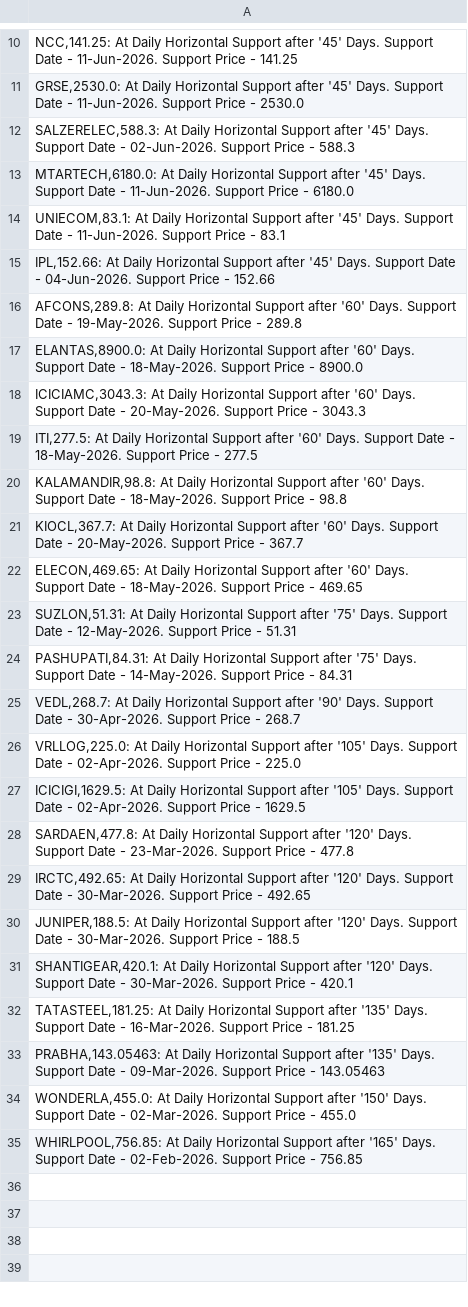
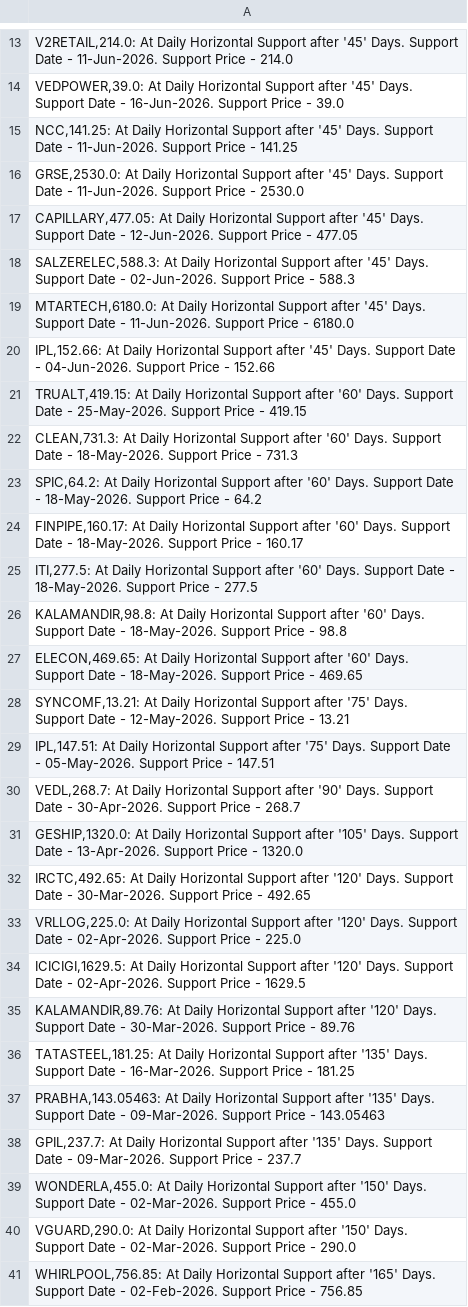
Before and after one commit to vibats/Daily_Notification_Data, a CSV file: Email_Notification_Data/Daily_TimeFrame_Horizontal_Support.csv, drawn as a sheet; only a part is shown, gaps mark what is left out; the diff covers the shown part only.

```diff
--- a/Email_Notification_Data/Daily_TimeFrame_Horizontal_Support.csv
+++ b/Email_Notification_Data/Daily_TimeFrame_Horizontal_Support.csv
@@ -10,26 +13,29 @@
+"V2RETAIL,214.0: At Daily Horizontal Support after '45' Days. Support Date - 11-Jun-2026. Support Price - 214.0"
+"VEDPOWER,39.0: At Daily Horizontal Support after '45' Days. Support Date - 16-Jun-2026. Support Price - 39.0"
 "NCC,141.25: At Daily Horizontal Support after '45' Days. Support Date - 11-Jun-2026. Support Price - 141.25"
 "GRSE,2530.0: At Daily Horizontal Support after '45' Days. Support Date - 11-Jun-2026. Support Price - 2530.0"
+"CAPILLARY,477.05: At Daily Horizontal Support after '45' Days. Support Date - 12-Jun-2026. Support Price - 477.05"
 "SALZERELEC,588.3: At Daily Horizontal Support after '45' Days. Support Date - 02-Jun-2026. Support Price - 588.3"
 "MTARTECH,6180.0: At Daily Horizontal Support after '45' Days. Support Date - 11-Jun-2026. Support Price - 6180.0"
-"UNIECOM,83.1: At Daily Horizontal Support after '45' Days. Support Date - 11-Jun-2026. Support Price - 83.1"
 "IPL,152.66: At Daily Horizontal Support after '45' Days. Support Date - 04-Jun-2026. Support Price - 152.66"
-"AFCONS,289.8: At Daily Horizontal Support after '60' Days. Support Date - 19-May-2026. Support Price - 289.8"
-"ELANTAS,8900.0: At Daily Horizontal Support after '60' Days. Support Date - 18-May-2026. Support Price - 8900.0"
-"ICICIAMC,3043.3: At Daily Horizontal Support after '60' Days. Support Date - 20-May-2026. Support Price - 3043.3"
+"TRUALT,419.15: At Daily Horizontal Support after '60' Days. Support Date - 25-May-2026. Support Price - 419.15"
+"CLEAN,731.3: At Daily Horizontal Support after '60' Days. Support Date - 18-May-2026. Support Price - 731.3"
+"SPIC,64.2: At Daily Horizontal Support after '60' Days. Support Date - 18-May-2026. Support Price - 64.2"
+"FINPIPE,160.17: At Daily Horizontal Support after '60' Days. Support Date - 18-May-2026. Support Price - 160.17"
 "ITI,277.5: At Daily Horizontal Support after '60' Days. Support Date - 18-May-2026. Support Price - 277.5"
 "KALAMANDIR,98.8: At Daily Horizontal Support after '60' Days. Support Date - 18-May-2026. Support Price - 98.8"
-"KIOCL,367.7: At Daily Horizontal Support after '60' Days. Support Date - 20-May-2026. Support Price - 367.7"
 "ELECON,469.65: At Daily Horizontal Support after '60' Days. Support Date - 18-May-2026. Support Price - 469.65"
-"SUZLON,51.31: At Daily Horizontal Support after '75' Days. Support Date - 12-May-2026. Support Price - 51.31"
-"PASHUPATI,84.31: At Daily Horizontal Support after '75' Days. Support Date - 14-May-2026. Support Price - 84.31"
+"SYNCOMF,13.21: At Daily Horizontal Support after '75' Days. Support Date - 12-May-2026. Support Price - 13.21"
+"IPL,147.51: At Daily Horizontal Support after '75' Days. Support Date - 05-May-2026. Support Price - 147.51"
 "VEDL,268.7: At Daily Horizontal Support after '90' Days. Support Date - 30-Apr-2026. Support Price - 268.7"
-"VRLLOG,225.0: At Daily Horizontal Support after '105' Days. Support Date - 02-Apr-2026. Support Price - 225.0"
-"ICICIGI,1629.5: At Daily Horizontal Support after '105' Days. Support Date - 02-Apr-2026. Support Price - 1629.5"
-"SARDAEN,477.8: At Daily Horizontal Support after '120' Days. Support Date - 23-Mar-2026. Support Price - 477.8"
+"GESHIP,1320.0: At Daily Horizontal Support after '105' Days. Support Date - 13-Apr-2026. Support Price - 1320.0"
 "IRCTC,492.65: At Daily Horizontal Support after '120' Days. Support Date - 30-Mar-2026. Support Price - 492.65"
-"JUNIPER,188.5: At Daily Horizontal Support after '120' Days. Support Date - 30-Mar-2026. Support Price - 188.5"
-"SHANTIGEAR,420.1: At Daily Horizontal Support after '120' Days. Support Date - 30-Mar-2026. Support Price - 420.1"
+"VRLLOG,225.0: At Daily Horizontal Support after '120' Days. Support Date - 02-Apr-2026. Support Price - 225.0"
+"ICICIGI,1629.5: At Daily Horizontal Support after '120' Days. Support Date - 02-Apr-2026. Support Price - 1629.5"
+"KALAMANDIR,89.76: At Daily Horizontal Support after '120' Days. Support Date - 30-Mar-2026. Support Price - 89.76"
 "TATASTEEL,181.25: At Daily Horizontal Support after '135' Days. Support Date - 16-Mar-2026. Support Price - 181.25"
 "PRABHA,143.05463: At Daily Horizontal Support after '135' Days. Support Date - 09-Mar-2026. Support Price - 143.05463"
+"GPIL,237.7: At Daily Horizontal Support after '135' Days. Support Date - 09-Mar-2026. Support Price - 237.7"
 "WONDERLA,455.0: At Daily Horizontal Support after '150' Days. Support Date - 02-Mar-2026. Support Price - 455.0"
+"VGUARD,290.0: At Daily Horizontal Support after '150' Days. Support Date - 02-Mar-2026. Support Price - 290.0"
 "WHIRLPOOL,756.85: At Daily Horizontal Support after '165' Days. Support Date - 02-Feb-2026. Support Price - 756.85"
```
Also changed, not shown: 3 added rows and 2 edited cells elsewhere in this file, Email_Notification_Data/Daily_TimeFrame_Horizontal_Support_30_Days.csv, Email_Notification_Data/Daily_Timeframe_Breakout_Retest_Personal.csv.
